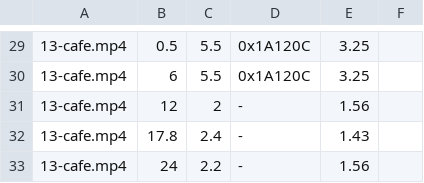
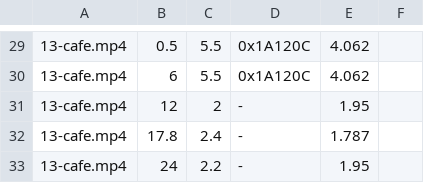
Before and after one commit to korea-mango-tree/mangotree-ai, a TSV file: assets/video/clips.tsv, drawn as a sheet; only a part is shown, gaps mark what is left out; the diff covers the shown part only.

```diff
--- a/assets/video/clips.tsv
+++ b/assets/video/clips.tsv
@@ -29,5 +29,5 @@
-13-cafe.mp4	0.5	5.5	0x1A120C	3.25
-13-cafe.mp4	6	5.5	0x1A120C	3.25
-13-cafe.mp4	12	2	-	1.56
-13-cafe.mp4	17.8	2.4	-	1.43
-13-cafe.mp4	24	2.2	-	1.56
+13-cafe.mp4	0.5	5.5	0x1A120C	4.062
+13-cafe.mp4	6	5.5	0x1A120C	4.062
+13-cafe.mp4	12	2	-	1.95
+13-cafe.mp4	17.8	2.4	-	1.787
+13-cafe.mp4	24	2.2	-	1.95
```
Also changed, not shown: 28 edited cells elsewhere in this file, 8 other files.
